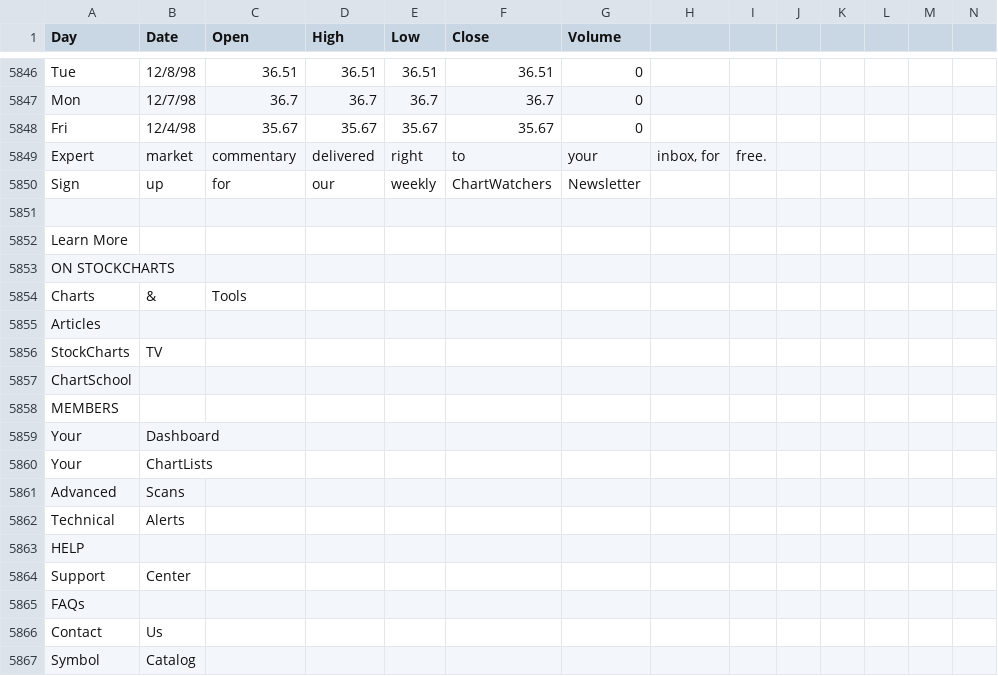
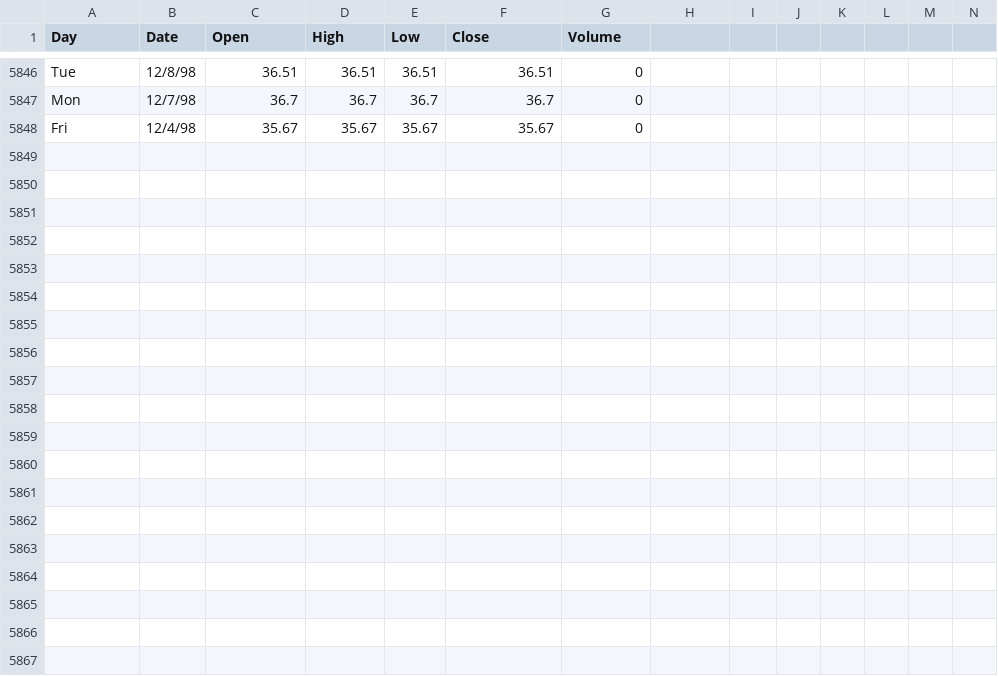
Before and after one commit to sylviawusyl/backtesting, a CSV file: data/QQQ.csv, drawn as a sheet; only a part is shown, gaps mark what is left out; rows hold the shown columns only; the diff covers the shown part only; the diff names each change by its address in the sheet, - before the commit and + after, or states it on an @@ line.

```diff
--- a/data/QQQ.csv
+++ b/data/QQQ.csv
-row 5849: Expert | market | commentary | delivered | right | to | your | inbox, for | free.
-row 5850: Sign | up | for | our | weekly | ChartWatchers | Newsletter
-row 5851: (empty)
-row 5852: Learn More
-row 5853: ON STOCKCHARTS
-row 5854: Charts | & | Tools
-row 5855: Articles
-row 5856: StockCharts | TV
-row 5857: ChartSchool
-row 5858: MEMBERS
-row 5859: Your | Dashboard
-row 5860: Your | ChartLists
-row 5861: Advanced | Scans
-row 5862: Technical | Alerts
-row 5863: HELP
-row 5864: Support | Center
-row 5865: FAQs
-row 5866: Contact | Us
-row 5867: Symbol | Catalog
```
Also changed, not shown: 17 removed rows elsewhere in this file, 1 other file.
